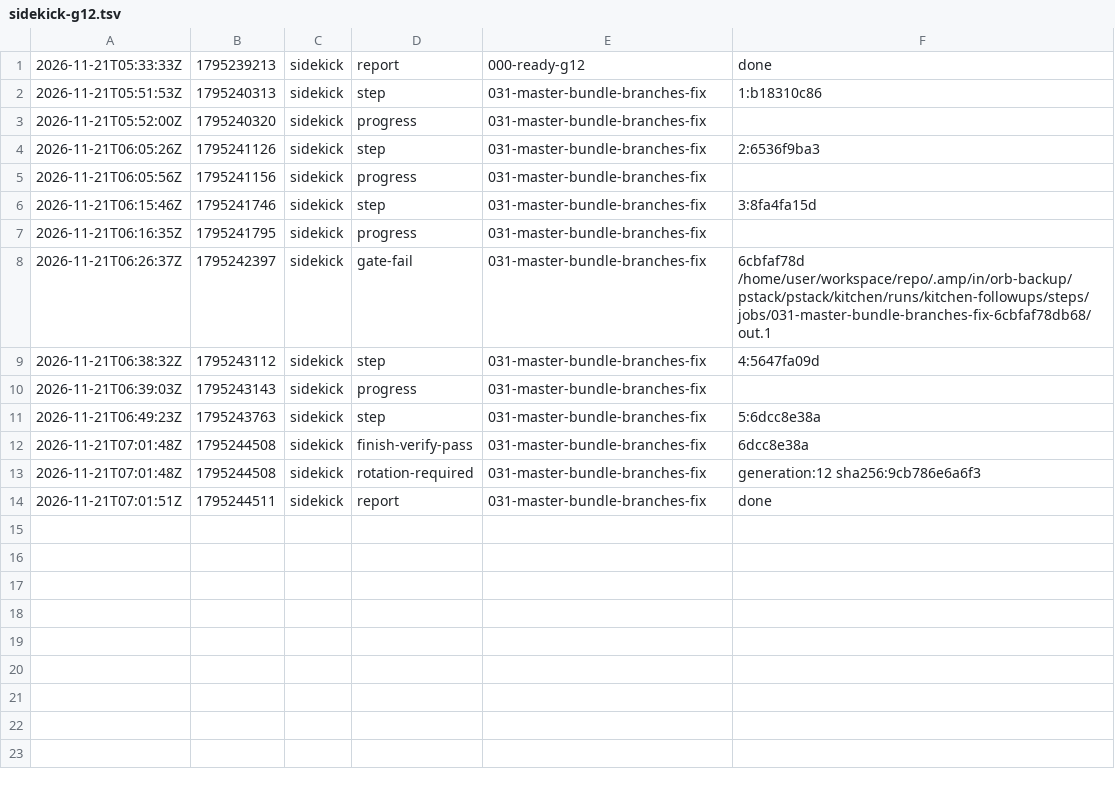
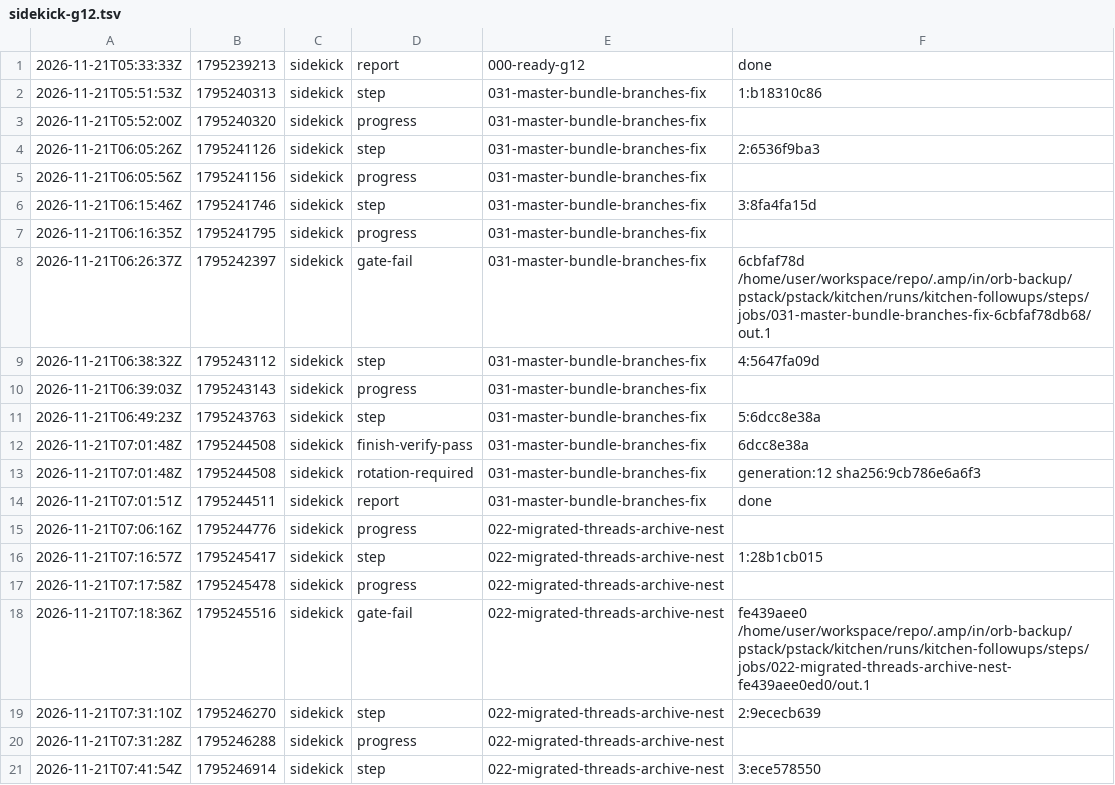
Before and after one commit to br1anchen/open-pstack, a TSV file: events/sidekick-g12.tsv, drawn as a sheet.

Commit message:
kitchen: sidekick publishes 6 files
Co-authored-by: Brian Chen <brianchen8990@gmail.com>

```diff
--- a/events/sidekick-g12.tsv
+++ b/events/sidekick-g12.tsv
@@ -14 +14,8 @@
 2026-11-21T07:01:51Z	1795244511	sidekick	report	031-master-bundle-branches-fix	done
+2026-11-21T07:06:16Z	1795244776	sidekick	progress	022-migrated-threads-archive-nest	
+2026-11-21T07:16:57Z	1795245417	sidekick	step	022-migrated-threads-archive-nest	1:28b1cb015
+2026-11-21T07:17:58Z	1795245478	sidekick	progress	022-migrated-threads-archive-nest	
+2026-11-21T07:18:36Z	1795245516	sidekick	gate-fail	022-migrated-threads-archive-nest	fe439aee0 /home/user/workspace/repo/.amp/in/orb-backup/pstack/pstack/kitchen/runs/kitchen-followups/steps/jobs/022-migrated-threads-archive-nest-fe439aee0ed0/out.1
+2026-11-21T07:31:10Z	1795246270	sidekick	step	022-migrated-threads-archive-nest	2:9ececb639
+2026-11-21T07:31:28Z	1795246288	sidekick	progress	022-migrated-threads-archive-nest	
+2026-11-21T07:41:54Z	1795246914	sidekick	step	022-migrated-threads-archive-nest	3:ece578550
```
Also changed, not shown: 4 other files.
